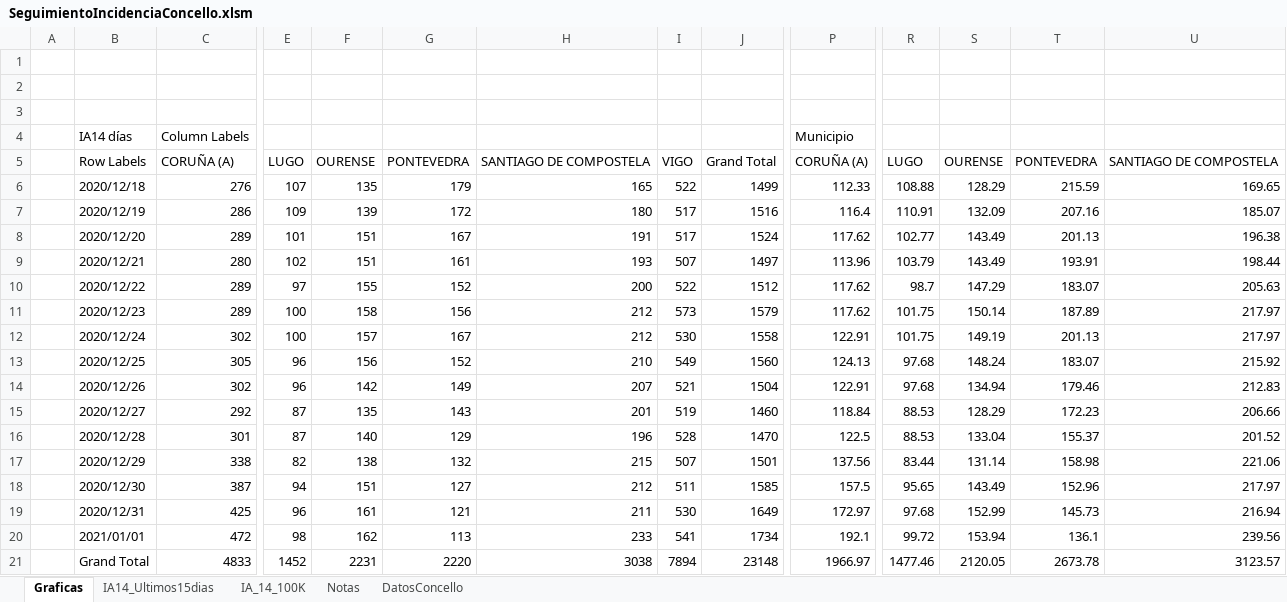
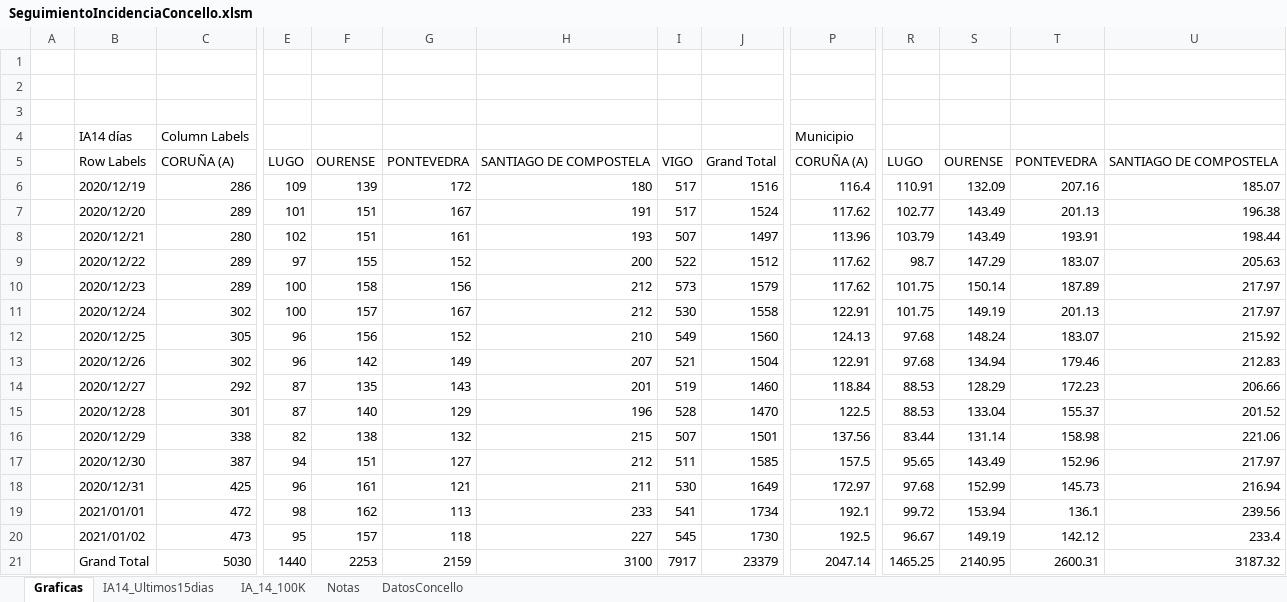
Before and after one commit to NiSanRo/Datos_Covid_Portal_Sergas, an Excel workbook: SeguimientoIncidenciaConcello.xlsm, sheet Graficas, drawn as a sheet; only a part is shown, gaps mark what is left out; values as stored, in another font and other column widths than the file's, no borders; charts and pictures not drawn; removed rows and columns are numbered as before the commit, all else as after; rows hold the shown columns only; the diff covers the shown part only; the diff names each change by its address in the sheet, - before the commit and + after, or states it on an @@ line.

```diff
--- a/SeguimientoIncidenciaConcello.xlsm (sheet Graficas)
+++ b/SeguimientoIncidenciaConcello.xlsm (sheet Graficas)
-row 6:  | 2020/12/18 | 276 | 107 | 135 | 179 | 165 | 522 | 1499 | 112.33 | 108.88 | 128.29 | 215.59 | 169.65
+row 20:  | 2021/01/02 | 473 | 95 | 157 | 118 | 227 | 545 | 1730 | 192.5 | 96.67 | 149.19 | 142.12 | 233.4
-C21: 4833
+C21: 5030
-E21: 1452
+E21: 1440
-F21: 2231
+F21: 2253
-G21: 2220
+G21: 2159
-H21: 3038
+H21: 3100
-I21: 7894
+I21: 7917
-J21: 23148
+J21: 23379
-P21: 1966.97
+P21: 2047.14
-R21: 1477.46
+R21: 1465.25
-S21: 2120.05
+S21: 2140.95
-T21: 2673.78
+T21: 2600.31
-U21: 3123.57
+U21: 3187.32
```
Also changed, not shown: 1 edited cell elsewhere in this sheet, sheet DatosConcello, sheet IA14_Ultimos15dias, sheet IA_14_100K, hidden cells, charts or pictures, 2 other files.
